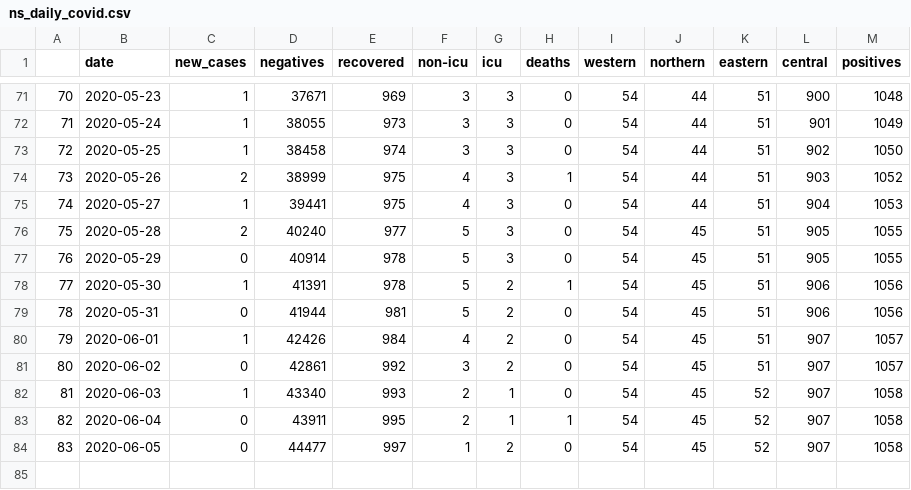
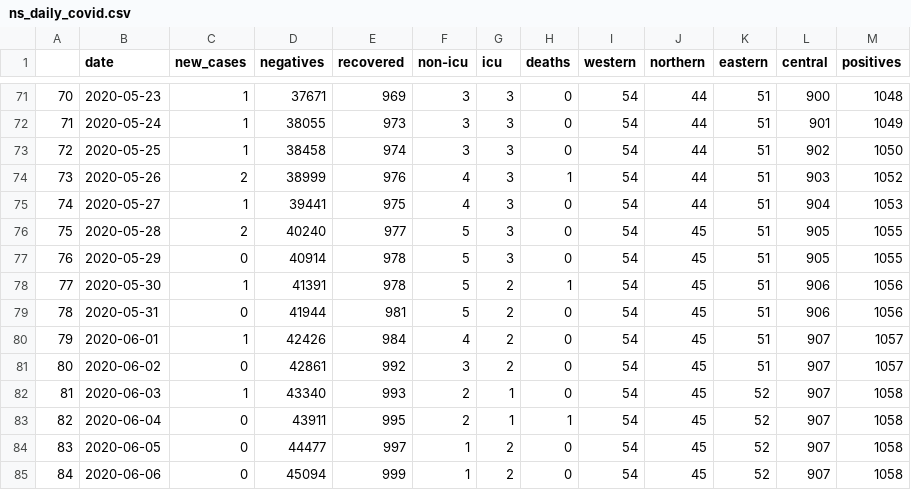
Before and after one commit to gshotwell/ns_covid, a CSV file: ns_daily_covid.csv, drawn as a sheet; only a part is shown, gaps mark what is left out.

```diff
--- a/ns_daily_covid.csv
+++ b/ns_daily_covid.csv
@@ -73,3 +73,3 @@
 "72",2020-05-25,1,38458,974,3,3,0,54,44,51,902,1050
-"73",2020-05-26,2,38999,975,4,3,1,54,44,51,903,1052
+"73",2020-05-26,2,38999,976,4,3,1,54,44,51,903,1052
 "74",2020-05-27,1,39441,975,4,3,0,54,44,51,904,1053
@@ -84 +84,2 @@
 "83",2020-06-05,0,44477,997,1,2,0,54,45,52,907,1058
+"84",2020-06-06,0,45094,999,1,2,0,54,45,52,907,1058
```
Also changed, not shown: input.csv, 2 other files.
